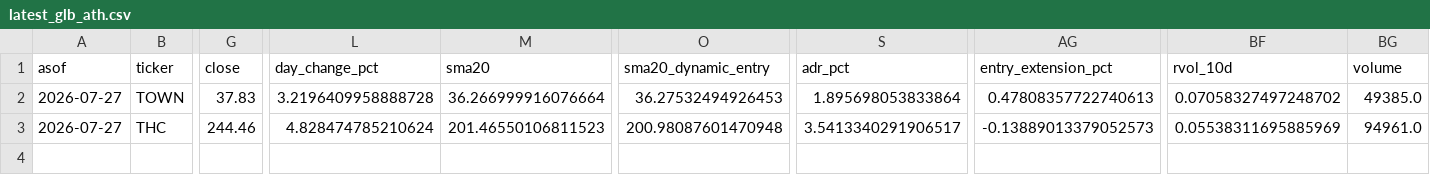
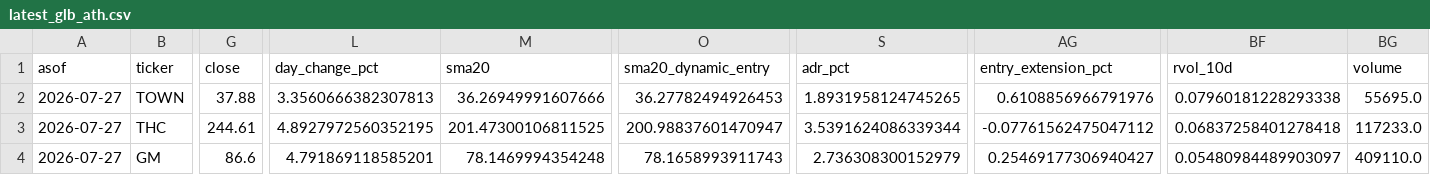
Before and after one commit to vmossini/radar-dashboard, a CSV file: latest_glb_ath.csv, drawn as a sheet; only a part is shown, gaps mark what is left out; rows hold the shown columns only; the diff names each change by its address in the sheet, - before the commit and + after, or states it on an @@ line.

```diff
--- a/latest_glb_ath.csv
+++ b/latest_glb_ath.csv
-G2 (close): 37.83
+G2 (close): 37.88
-L2 (day_change_pct): 3.2196409958888728
+L2 (day_change_pct): 3.3560666382307813
-M2 (sma20): 36.266999916076664
+M2 (sma20): 36.26949991607666
-O2 (sma20_dynamic_entry): 36.27532494926453
+O2 (sma20_dynamic_entry): 36.27782494926453
-S2 (adr_pct): 1.895698053833864
+S2 (adr_pct): 1.8931958124745265
-AG2 (entry_extension_pct): 0.47808357722740613
+AG2 (entry_extension_pct): 0.6108856966791976
-BF2 (rvol_10d): 0.07058327497248702
+BF2 (rvol_10d): 0.07960181228293338
-BG2 (volume): 49385.0
+BG2 (volume): 55695.0
-G3 (close): 244.46
+G3 (close): 244.61
-L3 (day_change_pct): 4.828474785210624
+L3 (day_change_pct): 4.8927972560352195
-M3 (sma20): 201.46550106811523
+M3 (sma20): 201.47300106811525
-O3 (sma20_dynamic_entry): 200.98087601470948
+O3 (sma20_dynamic_entry): 200.98837601470947
-S3 (adr_pct): 3.5413340291906517
+S3 (adr_pct): 3.5391624086339344
-AG3 (entry_extension_pct): -0.13889013379052573
+AG3 (entry_extension_pct): -0.07761562475047112
-BF3 (rvol_10d): 0.05538311695885969
+BF3 (rvol_10d): 0.06837258401278418
-BG3 (volume): 94961.0
+BG3 (volume): 117233.0
+row 4: 2026-07-27 | GM | 86.6 | 4.791869118585201 | 78.1469994354248 | 78.1658993911743 | 2.736308300152979 | 0.25469177306940427 | 0.05480984489903097 | 409110.0
```
Also changed, not shown: latest_day2fade_scan.csv, latest_short_agent.csv, 6 other files.
